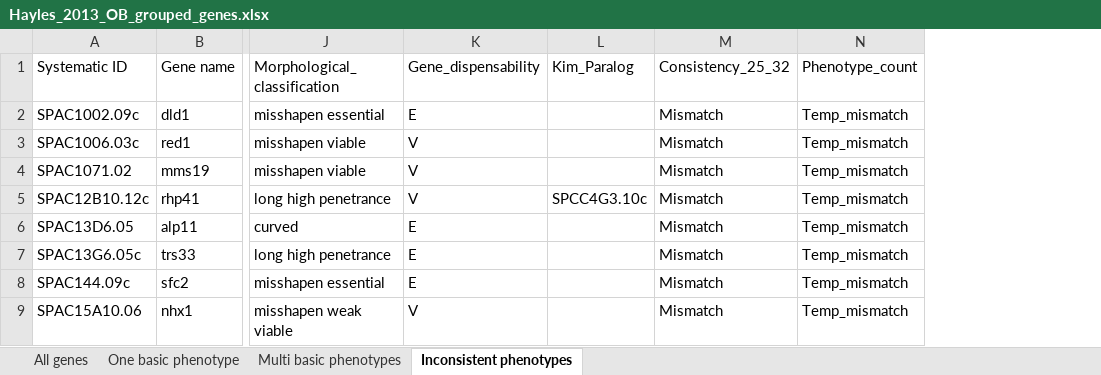
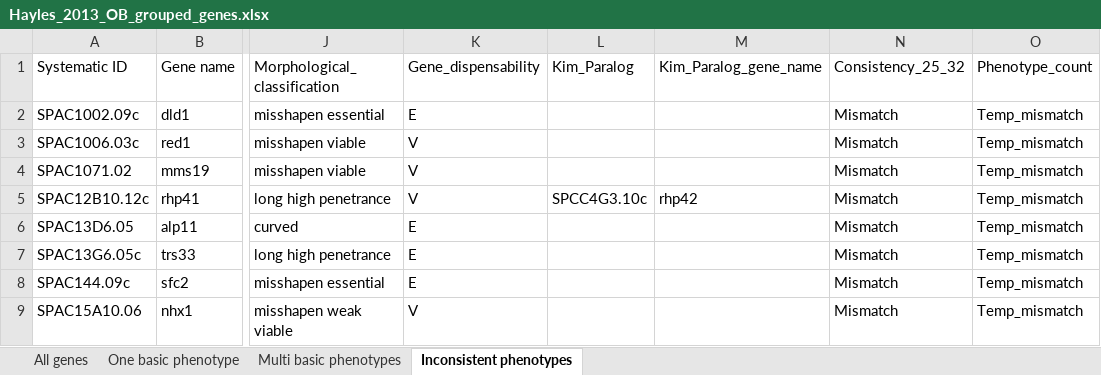
Before and after one commit to DIT-HAP/pombe_KO_phenotype_classification, an Excel workbook: data/3_grouped_genes/Hayles_2013_OB_grouped_genes.xlsx, sheet Inconsistent phenotypes, drawn as a sheet; only a part is shown, gaps mark what is left out; values as stored, in another font and other column widths than the file's, no borders; the diff names each change by its address in the sheet, - before the commit and + after, or states it on an @@ line.

```diff
--- a/data/3_grouped_genes/Hayles_2013_OB_grouped_genes.xlsx (sheet Inconsistent phenotypes)
+++ b/data/3_grouped_genes/Hayles_2013_OB_grouped_genes.xlsx (sheet Inconsistent phenotypes)
+column M, rows 1-5: Kim_Paralog_gene_name |  |  |  | rhp42
```
Also changed, not shown: sheet Multi basic phenotypes, sheet One basic phenotype, sheet All genes, data/1_formatted/Hayles2013_phenotypes_annotated.xlsx, data/1_formatted/Hayles2013_phenotypes_premerge.xlsx, 16 other files.
